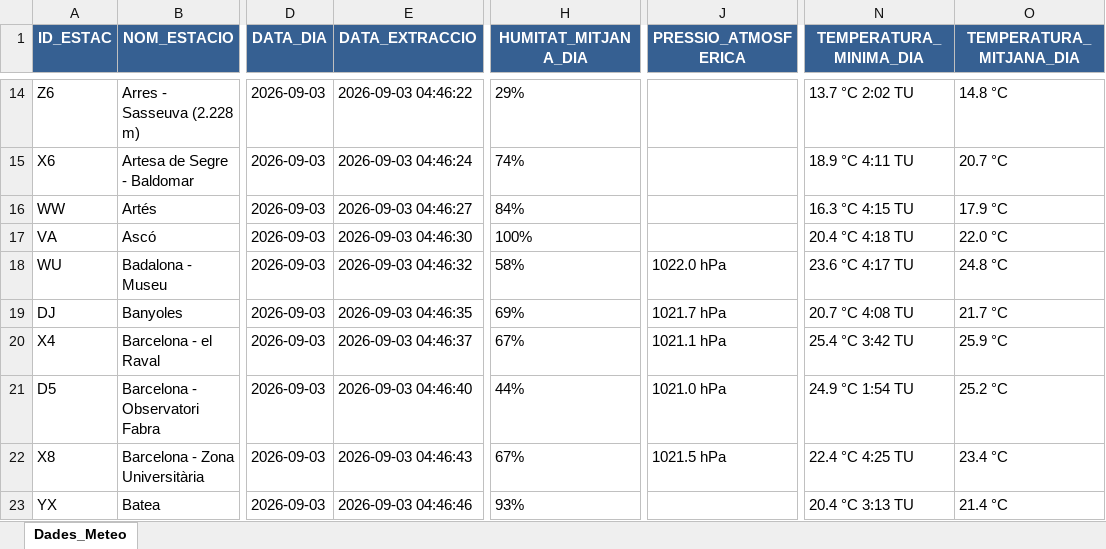
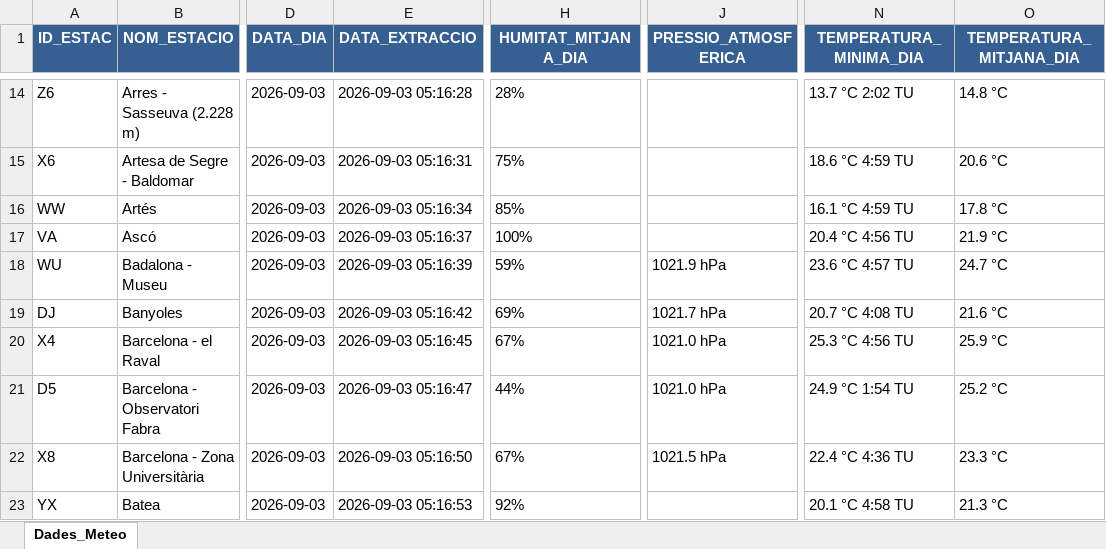
Before and after one commit to joandecorts/getdailydate, an Excel workbook: src/data/resum_diari_meteocat.xlsx, sheet Dades_Meteo, drawn as a sheet; only a part is shown, gaps mark what is left out; values as stored, in another font and other column widths than the file's, no borders; the diff covers the shown part only; the diff names each change by its address in the sheet, - before the commit and + after, or states it on an @@ line.

```diff
--- a/src/data/resum_diari_meteocat.xlsx (sheet Dades_Meteo)
+++ b/src/data/resum_diari_meteocat.xlsx (sheet Dades_Meteo)
-E14 (DATA_EXTRACCIO): 2026-09-03 04:46:22
+E14 (DATA_EXTRACCIO): 2026-09-03 05:16:28
-H14 (HUMITAT_MITJANA_DIA): 29%
+H14 (HUMITAT_MITJANA_DIA): 28%
-E15 (DATA_EXTRACCIO): 2026-09-03 04:46:24
+E15 (DATA_EXTRACCIO): 2026-09-03 05:16:31
-H15 (HUMITAT_MITJANA_DIA): 74%
+H15 (HUMITAT_MITJANA_DIA): 75%
-N15 (TEMPERATURA_MINIMA_DIA): 18.9 °C 4:11 TU
+N15 (TEMPERATURA_MINIMA_DIA): 18.6 °C 4:59 TU
-O15 (TEMPERATURA_MITJANA_DIA): 20.7 °C
+O15 (TEMPERATURA_MITJANA_DIA): 20.6 °C
-E16 (DATA_EXTRACCIO): 2026-09-03 04:46:27
+E16 (DATA_EXTRACCIO): 2026-09-03 05:16:34
-H16 (HUMITAT_MITJANA_DIA): 84%
+H16 (HUMITAT_MITJANA_DIA): 85%
-N16 (TEMPERATURA_MINIMA_DIA): 16.3 °C 4:15 TU
+N16 (TEMPERATURA_MINIMA_DIA): 16.1 °C 4:59 TU
-O16 (TEMPERATURA_MITJANA_DIA): 17.9 °C
+O16 (TEMPERATURA_MITJANA_DIA): 17.8 °C
-E17 (DATA_EXTRACCIO): 2026-09-03 04:46:30
+E17 (DATA_EXTRACCIO): 2026-09-03 05:16:37
-N17 (TEMPERATURA_MINIMA_DIA): 20.4 °C 4:18 TU
+N17 (TEMPERATURA_MINIMA_DIA): 20.4 °C 4:56 TU
-O17 (TEMPERATURA_MITJANA_DIA): 22.0 °C
+O17 (TEMPERATURA_MITJANA_DIA): 21.9 °C
-E18 (DATA_EXTRACCIO): 2026-09-03 04:46:32
+E18 (DATA_EXTRACCIO): 2026-09-03 05:16:39
-H18 (HUMITAT_MITJANA_DIA): 58%
+H18 (HUMITAT_MITJANA_DIA): 59%
-J18 (PRESSIO_ATMOSFERICA): 1022.0 hPa
+J18 (PRESSIO_ATMOSFERICA): 1021.9 hPa
-N18 (TEMPERATURA_MINIMA_DIA): 23.6 °C 4:17 TU
+N18 (TEMPERATURA_MINIMA_DIA): 23.6 °C 4:57 TU
-O18 (TEMPERATURA_MITJANA_DIA): 24.8 °C
+O18 (TEMPERATURA_MITJANA_DIA): 24.7 °C
-E19 (DATA_EXTRACCIO): 2026-09-03 04:46:35
+E19 (DATA_EXTRACCIO): 2026-09-03 05:16:42
-O19 (TEMPERATURA_MITJANA_DIA): 21.7 °C
+O19 (TEMPERATURA_MITJANA_DIA): 21.6 °C
-E20 (DATA_EXTRACCIO): 2026-09-03 04:46:37
+E20 (DATA_EXTRACCIO): 2026-09-03 05:16:45
-J20 (PRESSIO_ATMOSFERICA): 1021.1 hPa
+J20 (PRESSIO_ATMOSFERICA): 1021.0 hPa
-N20 (TEMPERATURA_MINIMA_DIA): 25.4 °C 3:42 TU
+N20 (TEMPERATURA_MINIMA_DIA): 25.3 °C 4:56 TU
-E21 (DATA_EXTRACCIO): 2026-09-03 04:46:40
+E21 (DATA_EXTRACCIO): 2026-09-03 05:16:47
-E22 (DATA_EXTRACCIO): 2026-09-03 04:46:43
+E22 (DATA_EXTRACCIO): 2026-09-03 05:16:50
-N22 (TEMPERATURA_MINIMA_DIA): 22.4 °C 4:25 TU
+N22 (TEMPERATURA_MINIMA_DIA): 22.4 °C 4:36 TU
-O22 (TEMPERATURA_MITJANA_DIA): 23.4 °C
+O22 (TEMPERATURA_MITJANA_DIA): 23.3 °C
-E23 (DATA_EXTRACCIO): 2026-09-03 04:46:46
+E23 (DATA_EXTRACCIO): 2026-09-03 05:16:53
-H23 (HUMITAT_MITJANA_DIA): 93%
+H23 (HUMITAT_MITJANA_DIA): 92%
-N23 (TEMPERATURA_MINIMA_DIA): 20.4 °C 3:13 TU
+N23 (TEMPERATURA_MINIMA_DIA): 20.1 °C 4:58 TU
-O23 (TEMPERATURA_MITJANA_DIA): 21.4 °C
+O23 (TEMPERATURA_MITJANA_DIA): 21.3 °C
```
Also changed, not shown: 562 edited cells elsewhere in this sheet, 3 other files.
